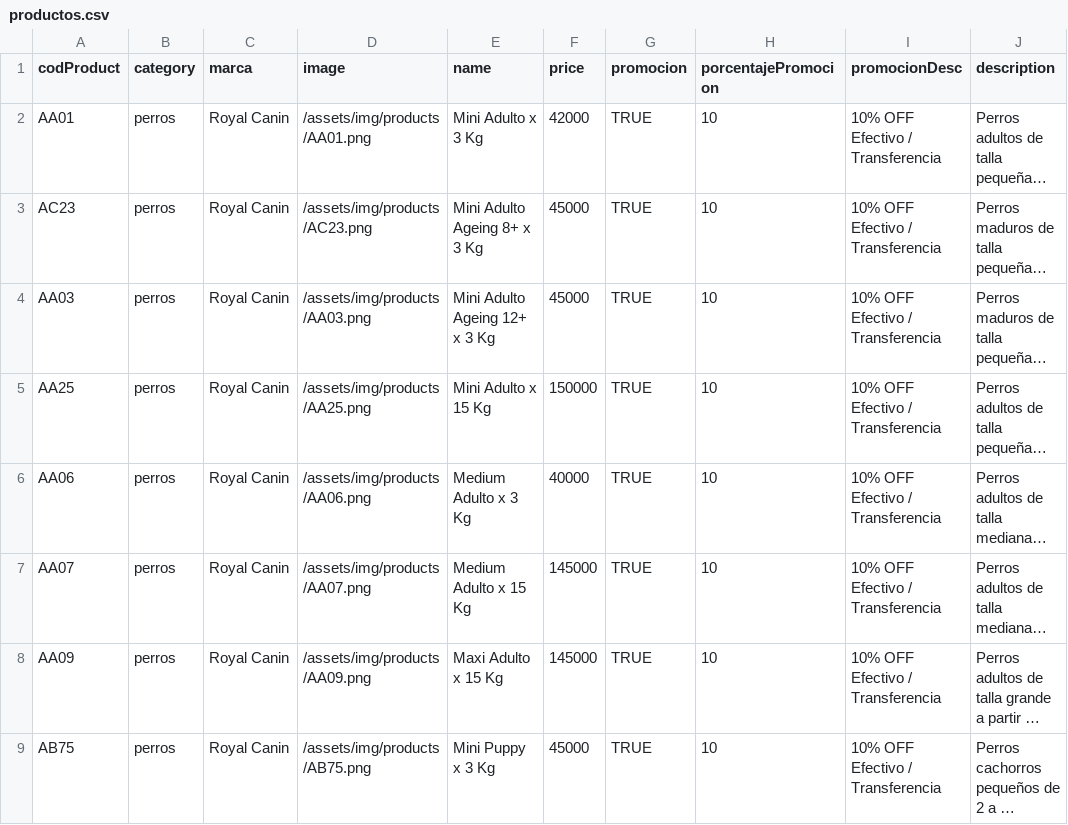
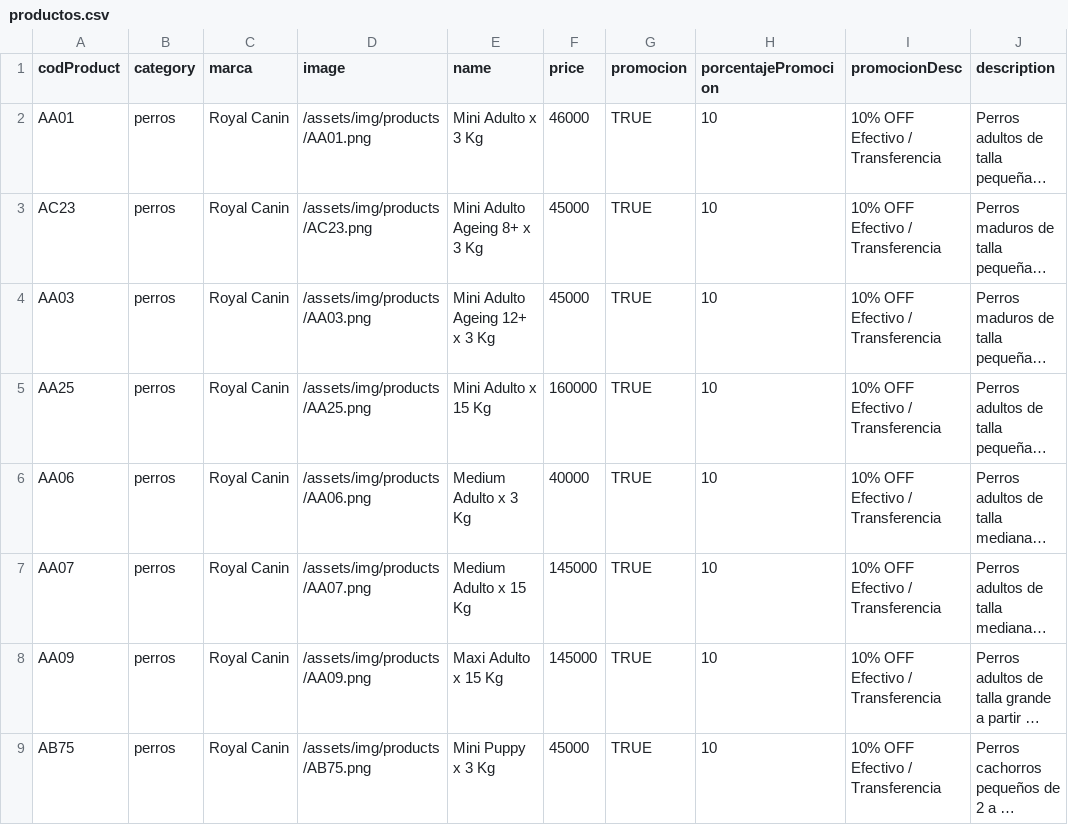
Before and after one commit to vasquito/petshopbros_data, a CSV file: data/productos.csv, drawn as a sheet; only a part is shown; long unchanged cells end in …; the diff names each change by its address in the sheet, - before the commit and + after, or states it on an @@ line.

```diff
--- a/data/productos.csv
+++ b/data/productos.csv
-F2 (price): 42000
+F2 (price): 46000
-F5 (price): 150000
+F5 (price): 160000
```
Also changed, not shown: 1 other file.
